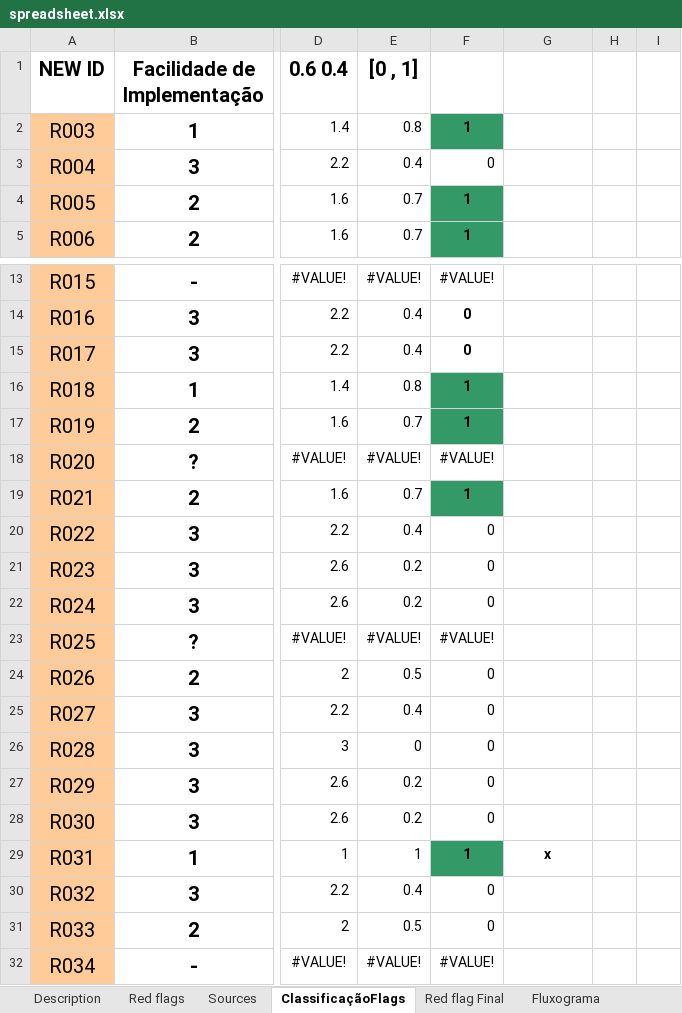
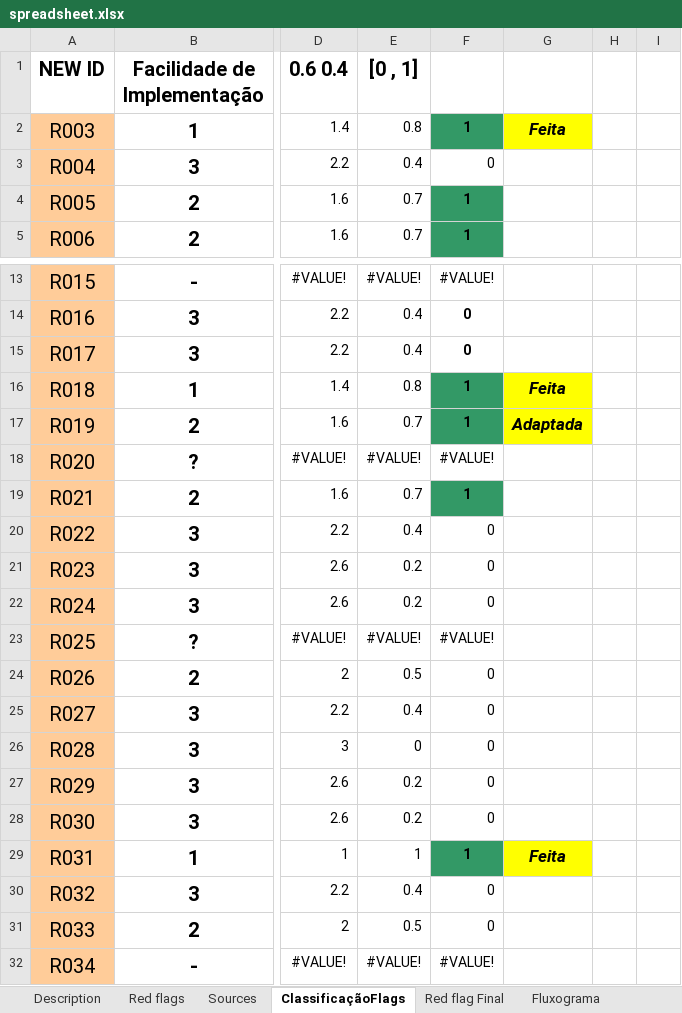
Before and after one commit to francisco-vpereira/ForceraIntership, an Excel workbook: forcera/Notas/spreadsheet.xlsx, sheet ClassificaçãoFlags, drawn as a sheet; only a part is shown, gaps mark what is left out; values as stored, in another font and other column widths than the file's, no borders; the diff names each change by its address in the sheet, - before the commit and + after, or states it on an @@ line.

```diff
--- a/forcera/Notas/spreadsheet.xlsx (sheet ClassificaçãoFlags)
+++ b/forcera/Notas/spreadsheet.xlsx (sheet ClassificaçãoFlags)
-G2: (empty)
+G2: Feita
-G2 fill: none
+G2 fill: #FFFF00
-G16: (empty)
+G16: Feita
-G16:G17 fill: none
+G16:G17 fill: #FFFF00
-G17: (empty)
+G17: Adaptada
-G29: x
+G29: Feita
@@ G29 fill: none → #FFFF00, italic: off → on, text size: larger @@
```
Also changed, not shown: sheet Red flag Final, sheet Red flags, charts or pictures.
